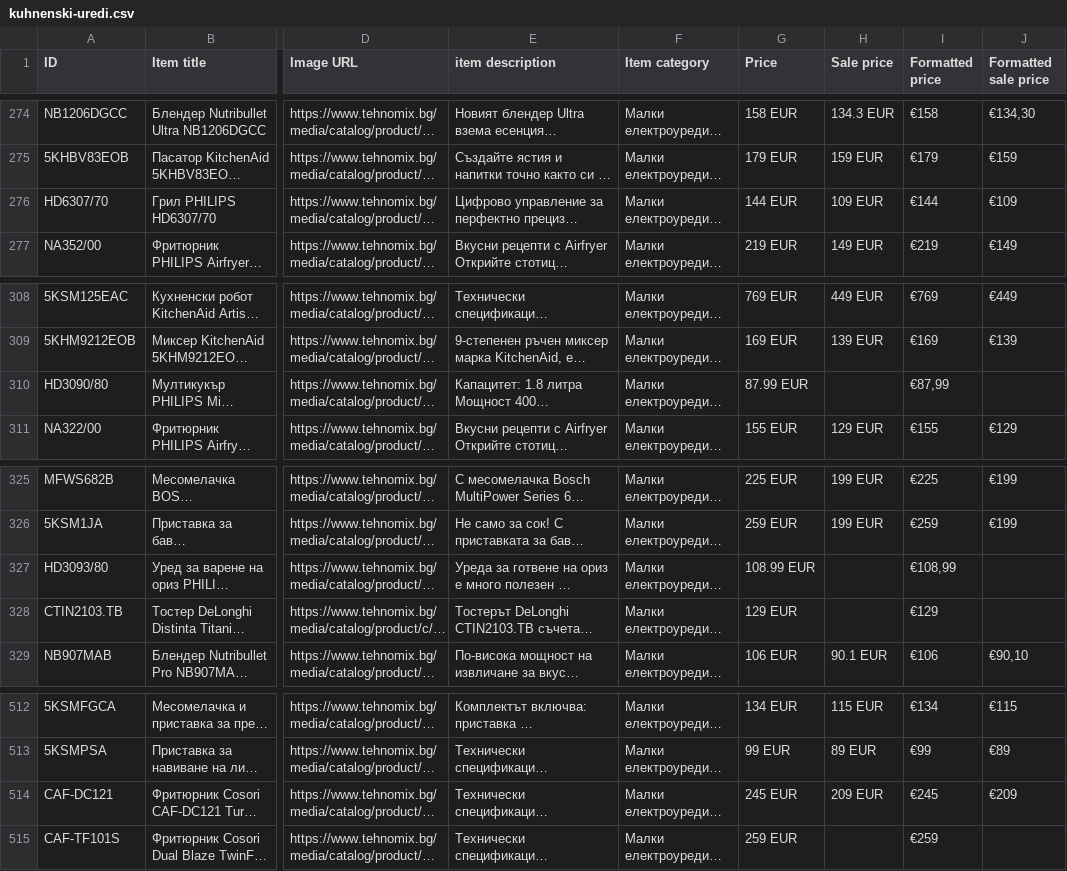
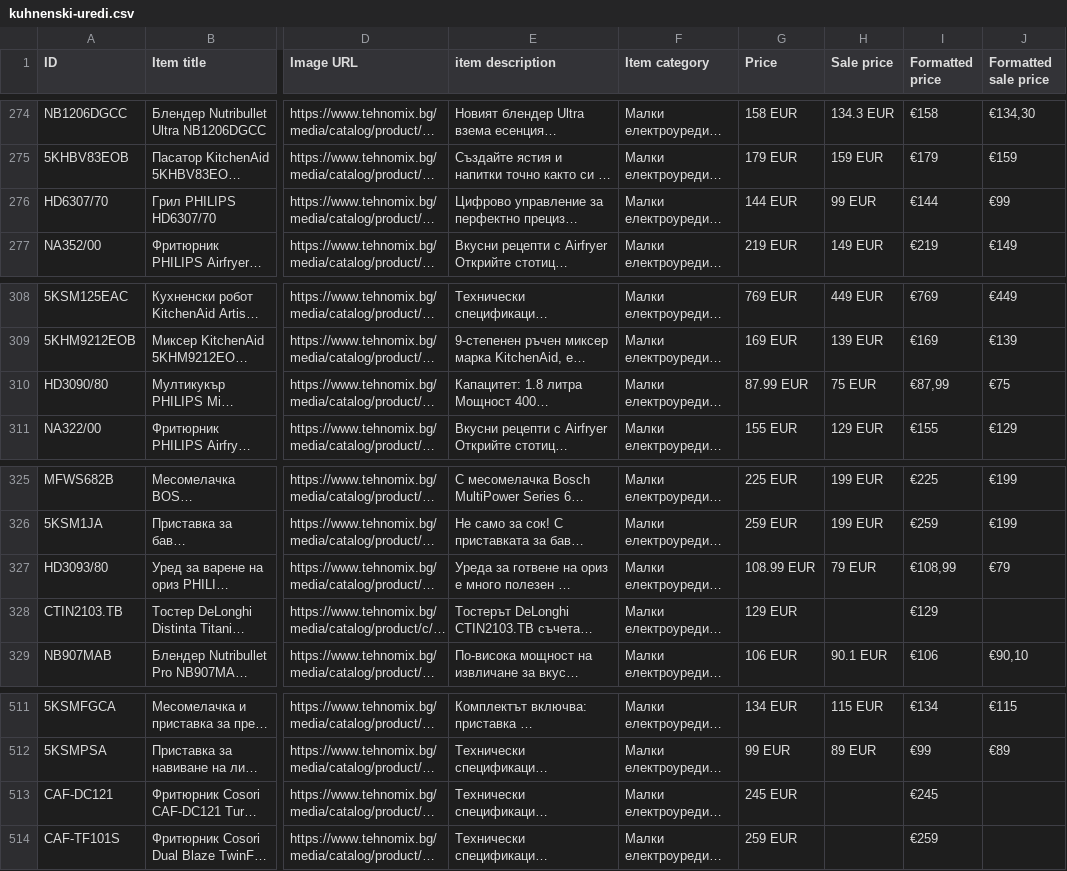
Before and after one commit to martingalabov-jpg/tehnomix-google-ads-feed, a CSV file: pmax/kuhnenski-uredi.csv, drawn as a sheet; only a part is shown, gaps mark what is left out; long unchanged cells end in …; addresses are those after the commit; the diff covers the shown part only; the diff names each change by its address in the sheet, - before the commit and + after, or states it on an @@ line.

```diff
--- a/pmax/kuhnenski-uredi.csv
+++ b/pmax/kuhnenski-uredi.csv
-H276 (Sale price): 109 EUR
+H276 (Sale price): 99 EUR
-J276 (Formatted sale price): €109
+J276 (Formatted sale price): €99
-H310 (Sale price): (empty)
+H310 (Sale price): 75 EUR
-J310 (Formatted sale price): (empty)
+J310 (Formatted sale price): €75
-H327 (Sale price): (empty)
+H327 (Sale price): 79 EUR
-J327 (Formatted sale price): (empty)
+J327 (Formatted sale price): €79
-H513 (Sale price): 209 EUR
+H513 (Sale price): (empty)
-J513 (Formatted sale price): €209
+J513 (Formatted sale price): (empty)
```
Also changed, not shown: 1 removed row and 8 edited cells elsewhere in this file, pmax/bezzhichni-prahosmukachki.csv, pmax/klimatici.csv, 19 other files.
